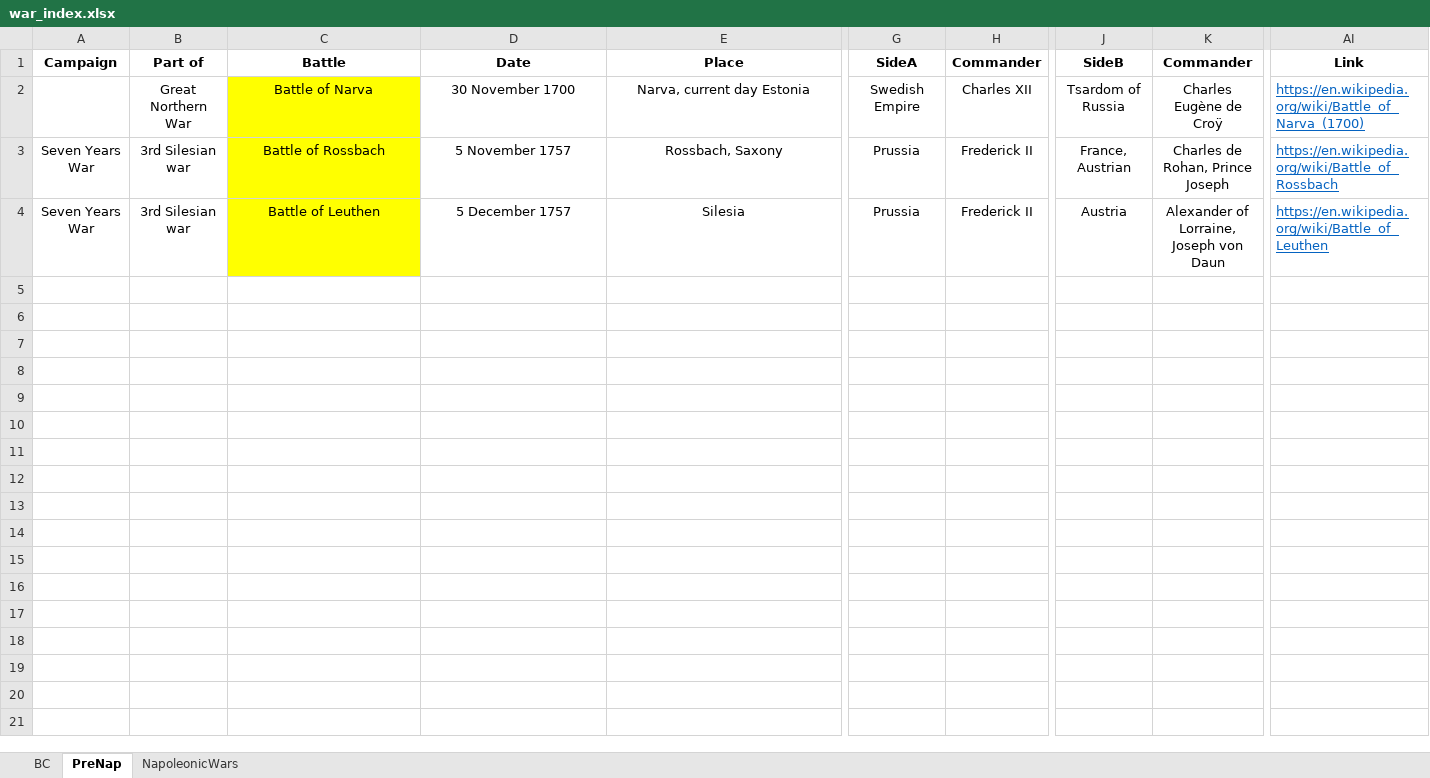
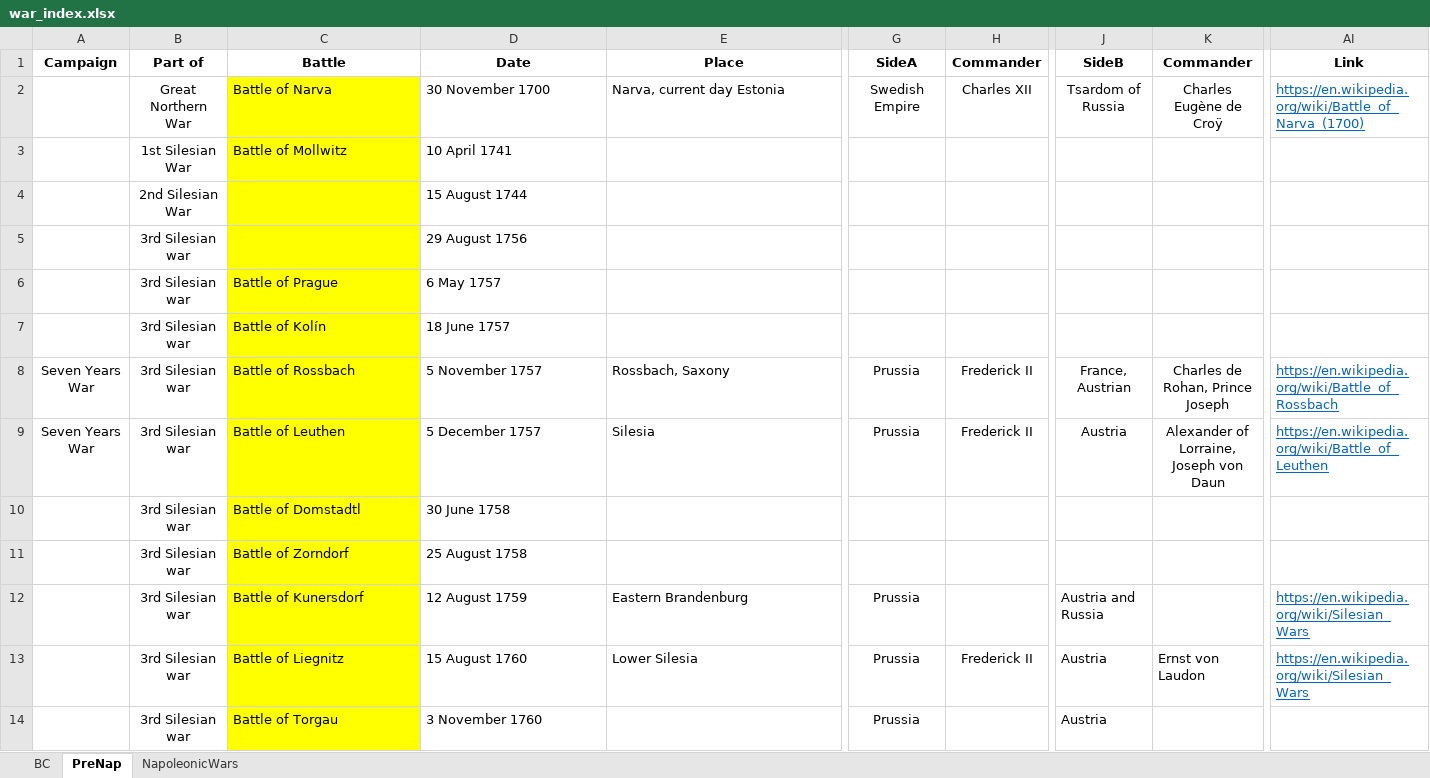
Before and after one commit to GurkanGitHub/PhD, an Excel workbook: war_index.xlsx, sheet PreNap, drawn as a sheet; only a part is shown, gaps mark what is left out; values as stored, in another font and other column widths than the file's, no borders; addresses are those after the commit; rows hold the shown columns only; the diff names each change by its address in the sheet, - before the commit and + after, or states it on an @@ line.

```diff
--- a/war_index.xlsx (sheet PreNap)
+++ b/war_index.xlsx (sheet PreNap)
-C2:E2 alignment: center
+C2:E2 alignment: left
+row 3:  | 1st Silesian War | Battle of Mollwitz | 10 April 1741
+row 4:  | 2nd Silesian War |  | 15 August 1744
+row 5:  | 3rd Silesian war |  | 29 August 1756
+row 6:  | 3rd Silesian war | Battle of Prague | 6 May 1757
+row 7:  | 3rd Silesian war | Battle of Kolín | 18 June 1757
-C8:E9 alignment: center
+C8:E9 alignment: left
+row 10:  | 3rd Silesian war | Battle of Domstadtl | 30 June 1758
+row 11:  | 3rd Silesian war | Battle of Zorndorf | 25 August 1758
+row 12:  | 3rd Silesian war | Battle of Kunersdorf | 12 August 1759 | Eastern Brandenburg | Prussia |  | Austria and Russia |  | https://en.wikipedia.org/wiki/Silesian_Wars
+row 13:  | 3rd Silesian war | Battle of Liegnitz | 15 August 1760 | Lower Silesia | Prussia | Frederick II | Austria | Ernst von Laudon | https://en.wikipedia.org/wiki/Silesian_Wars
+row 14:  | 3rd Silesian war | Battle of Torgau | 3 November 1760 |  | Prussia |  | Austria
```
Also changed, not shown: sheet NapoleonicWars, 2 other files.
